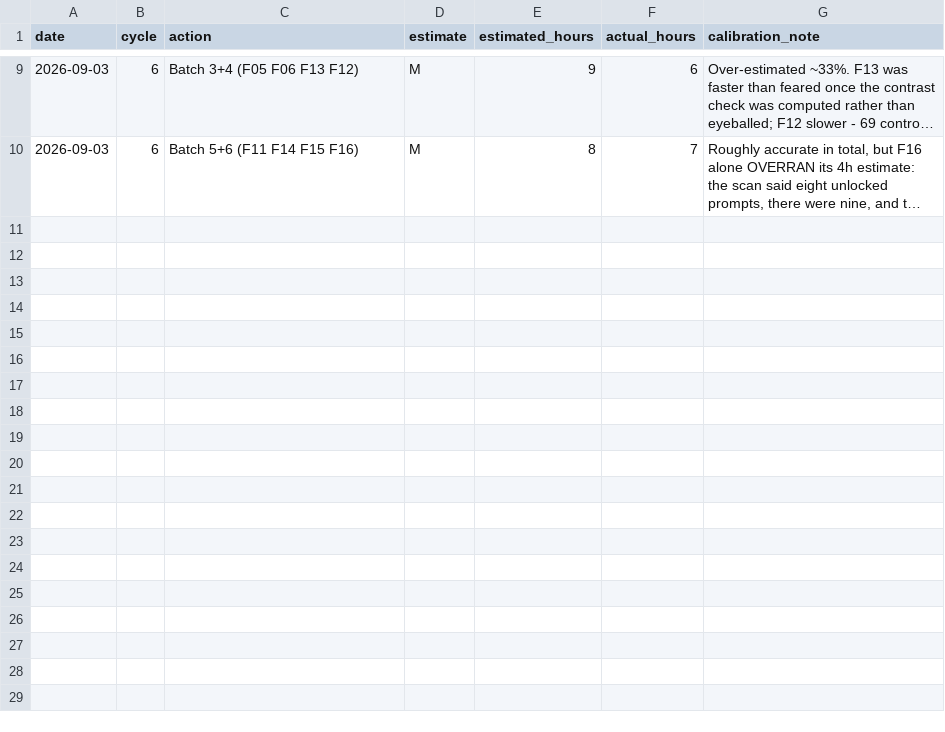
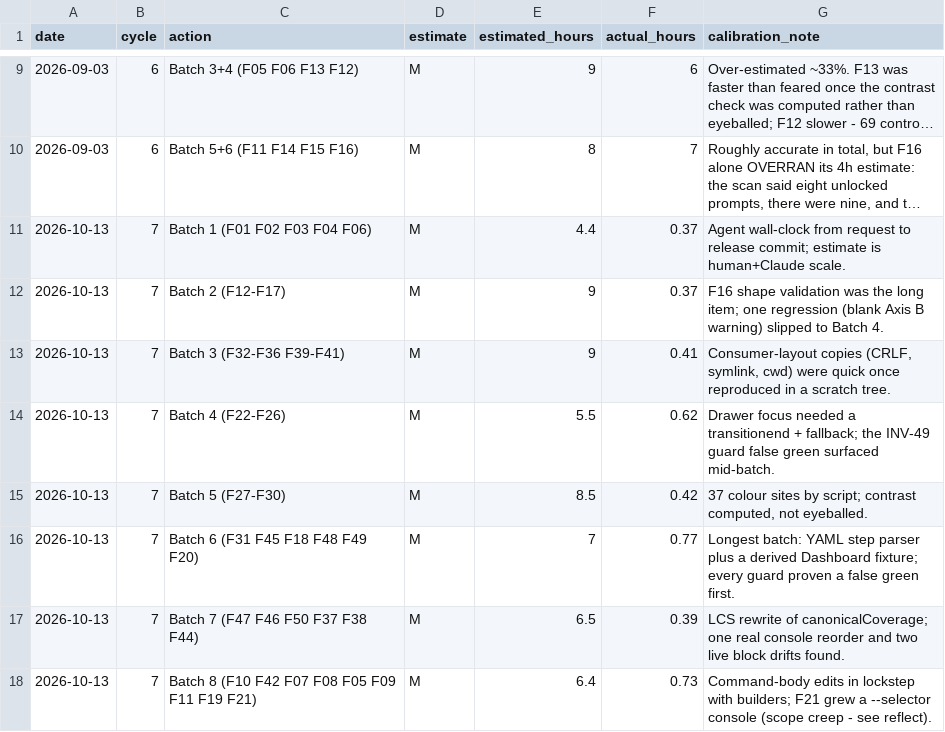
Before and after one commit to robinchoudhuryums/claude-workflow-tools, a CSV file: .cycle/estimates.csv, drawn as a sheet; only a part is shown, gaps mark what is left out; long unchanged cells end in …; the diff names each change by its address in the sheet, - before the commit and + after, or states it on an @@ line.

```diff
--- a/.cycle/estimates.csv
+++ b/.cycle/estimates.csv
+row 11: 2026-10-13 | 7 | Batch 1 (F01 F02 F03 F04 F06) | M | 4.4 | 0.37 | Agent wall-clock from request to release commit; estimate is human+Claude scale.
+row 12: 2026-10-13 | 7 | Batch 2 (F12-F17) | M | 9 | 0.37 | F16 shape validation was the long item; one regression (blank Axis B warning) slipped to Batch 4.
+row 13: 2026-10-13 | 7 | Batch 3 (F32-F36 F39-F41) | M | 9 | 0.41 | Consumer-layout copies (CRLF, symlink, cwd) were quick once reproduced in a scratch tree.
+row 14: 2026-10-13 | 7 | Batch 4 (F22-F26) | M | 5.5 | 0.62 | Drawer focus needed a transitionend + fallback; the INV-49 guard false green surfaced mid-batch.
+row 15: 2026-10-13 | 7 | Batch 5 (F27-F30) | M | 8.5 | 0.42 | 37 colour sites by script; contrast computed, not eyeballed.
+row 16: 2026-10-13 | 7 | Batch 6 (F31 F45 F18 F48 F49 F20) | M | 7 | 0.77 | Longest batch: YAML step parser plus a derived Dashboard fixture; every guard proven a false green first.
+row 17: 2026-10-13 | 7 | Batch 7 (F47 F46 F50 F37 F38 F44) | M | 6.5 | 0.39 | LCS rewrite of canonicalCoverage; one real console reorder and two live block drifts found.
+row 18: 2026-10-13 | 7 | Batch 8 (F10 F42 F07 F08 F05 F09 F11 F19 F21) | M | 6.4 | 0.73 | Command-body edits in lockstep with builders; F21 grew a --selector console (scope creep - see reflect).
```
Also changed, not shown: .cycle/metrics.csv, 2 other files.
